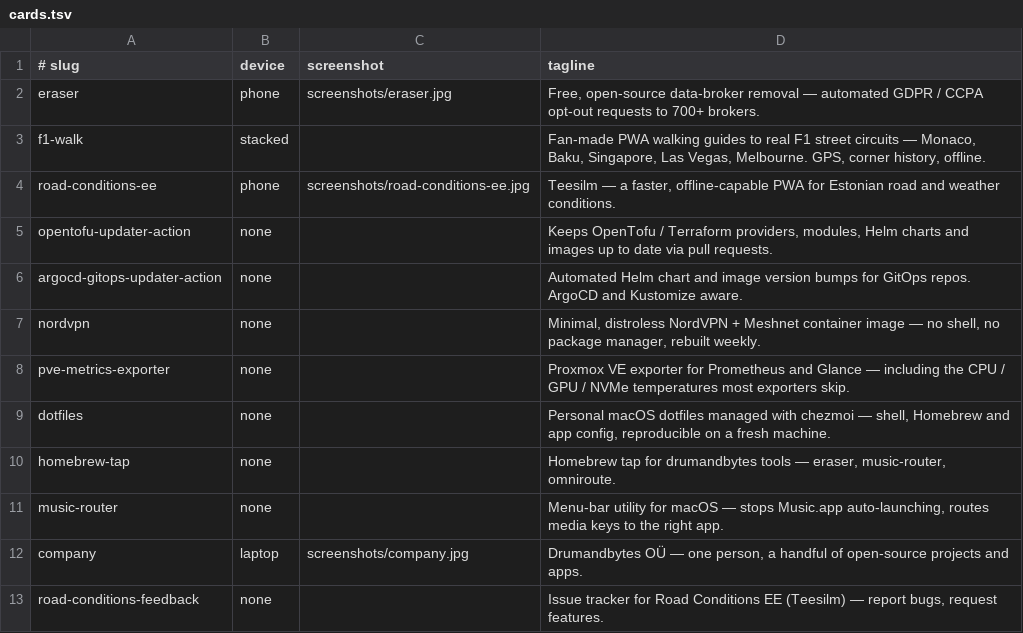
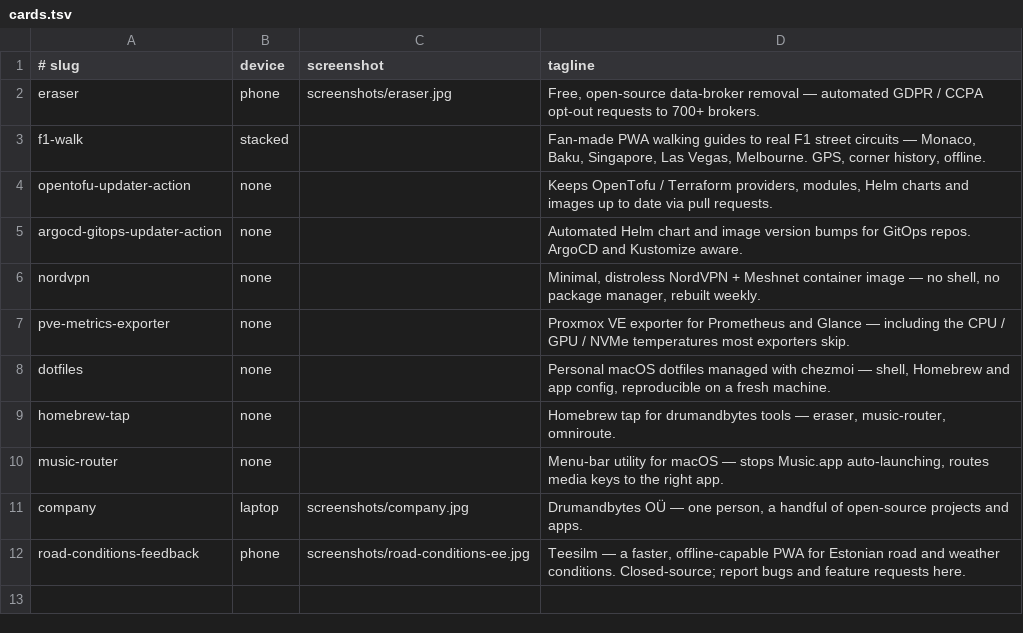
Before and after one commit to drumandbytes/.github, a TSV file: profile/social/cards.tsv, drawn as a sheet.

Commit message:
fix: road-conditions-ee went private, point at feedback repo instead (#14)
Profile no longer links the Featured-projects card at the (now private)
road-conditions-ee repo — title links straight to the live app, badges
point at the live site + the public feedback tracker instead of a dead
last-commit badge.

Social-preview card moves from road-conditions-ee (private, pointless to
upload there now) to road-conditions-feedback, which is the only public
repo left for the project.

```diff
--- a/profile/social/cards.tsv
+++ b/profile/social/cards.tsv
@@ -3,3 +3,2 @@ eraser	phone	screenshots/eraser.jpg	Free, open-source data-broker removal — au
 f1-walk	stacked		Fan-made PWA walking guides to real F1 street circuits — Monaco, Baku, Singapore, Las Vegas, Melbourne. GPS, corner history, offline.
-road-conditions-ee	phone	screenshots/road-conditions-ee.jpg	Teesilm — a faster, offline-capable PWA for Estonian road and weather conditions.
 opentofu-updater-action	none		Keeps OpenTofu / Terraform providers, modules, Helm charts and images up to date via pull requests.
@@ -12,2 +11,2 @@ music-router	none		Menu-bar utility for macOS — stops Music.app auto-launching
 company	laptop	screenshots/company.jpg	Drumandbytes OÜ — one person, a handful of open-source projects and apps.
-road-conditions-feedback	none		Issue tracker for Road Conditions EE (Teesilm) — report bugs, request features.
+road-conditions-feedback	phone	screenshots/road-conditions-ee.jpg	Teesilm — a faster, offline-capable PWA for Estonian road and weather conditions. Closed-source; report bugs and feature requests here.
```
Also changed, not shown: 3 other files.
